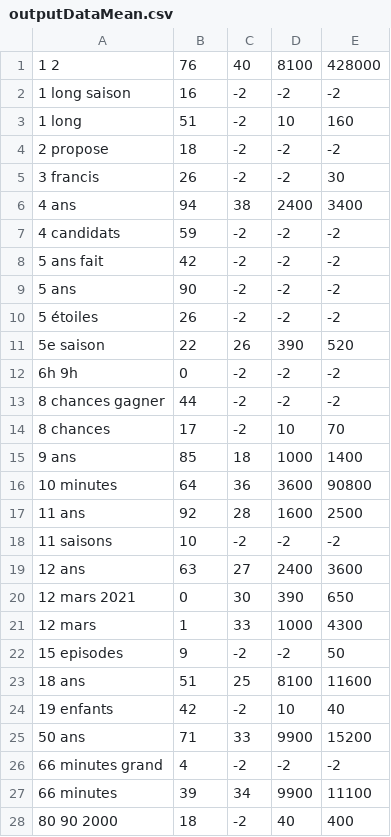
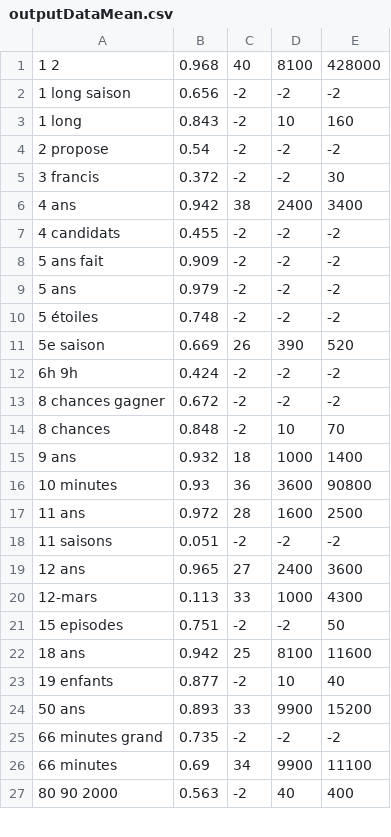
Before and after one commit to GEnAdInE/SEO, a CSV file: outputDataMean.csv, drawn as a sheet; only a part is shown; the diff covers the shown part only.

```diff
--- a/outputDataMean.csv
+++ b/outputDataMean.csv
@@ -1,28 +1,27 @@
-1 2;76;40;8100;428000
-1 long saison;16;-2;-2;-2
-1 long;51;-2;10;160
-2 propose;18;-2;-2;-2
-3 francis;26;-2;-2;30
-4 ans;94;38;2400;3400
-4 candidats;59;-2;-2;-2
-5 ans fait;42;-2;-2;-2
-5 ans;90;-2;-2;-2
-5 étoiles;26;-2;-2;-2
-5e saison;22;26;390;520
-6h 9h;0;-2;-2;-2
-8 chances gagner;44;-2;-2;-2
-8 chances;17;-2;10;70
-9 ans;85;18;1000;1400
-10 minutes;64;36;3600;90800
-11 ans;92;28;1600;2500
-11 saisons;10;-2;-2;-2
-12 ans;63;27;2400;3600
-12 mars 2021;0;30;390;650
-12 mars;1;33;1000;4300
-15 episodes;9;-2;-2;50
-18 ans;51;25;8100;11600
-19 enfants;42;-2;10;40
-50 ans;71;33;9900;15200
-66 minutes grand;4;-2;-2;-2
-66 minutes;39;34;9900;11100
-80 90 2000;18;-2;40;400
+1 2;0.968;40;8100;428000
+1 long saison;0.656;-2;-2;-2
+1 long;0.843;-2;10;160
+2 propose;0.54;-2;-2;-2
+3 francis;0.372;-2;-2;30
+4 ans;0.942;38;2400;3400
+4 candidats;0.455;-2;-2;-2
+5 ans fait;0.909;-2;-2;-2
+5 ans;0.979;-2;-2;-2
+5 étoiles;0.748;-2;-2;-2
+5e saison;0.669;26;390;520
+6h 9h;0.424;-2;-2;-2
+8 chances gagner;0.672;-2;-2;-2
+8 chances;0.848;-2;10;70
+9 ans;0.932;18;1000;1400
+10 minutes;0.93;36;3600;90800
+11 ans;0.972;28;1600;2500
+11 saisons;0.051;-2;-2;-2
+12 ans;0.965;27;2400;3600
+12-mars;0.113;33;1000;4300
+15 episodes;0.751;-2;-2;50
+18 ans;0.942;25;8100;11600
+19 enfants;0.877;-2;10;40
+50 ans;0.893;33;9900;15200
+66 minutes grand;0.735;-2;-2;-2
+66 minutes;0.69;34;9900;11100
+80 90 2000;0.563;-2;40;400
```
Also changed, not shown: 1 removed row and 117 edited cells elsewhere in this file, 2 other files.
